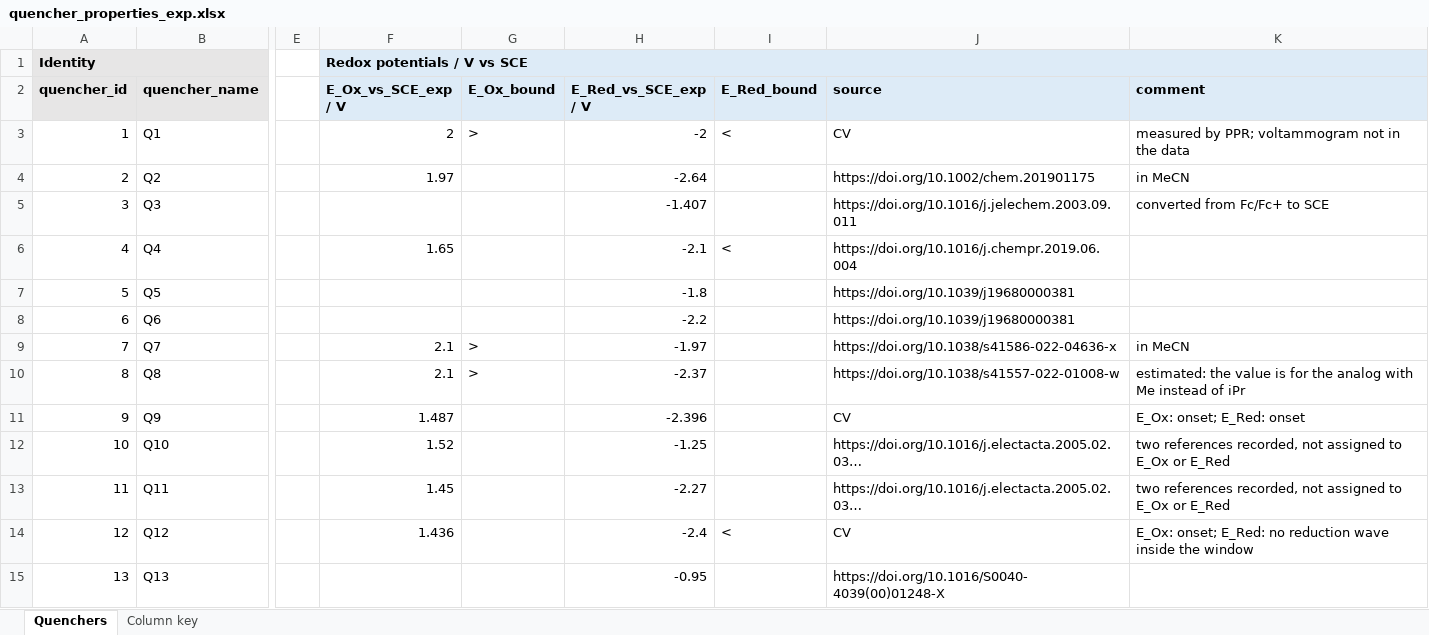
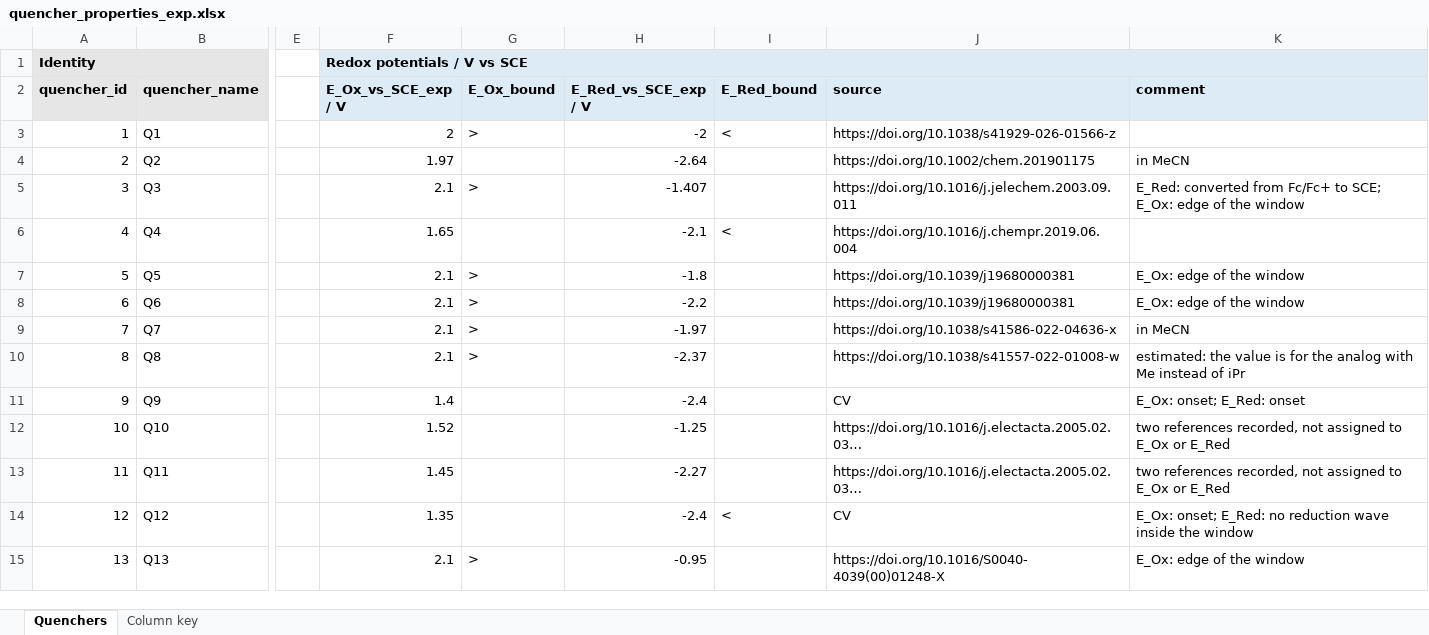
Before and after one commit to niklashoelter/MarcusEnTdecker, an Excel workbook: data/experimental_data_processed/quencher_properties_exp.xlsx, sheet Quenchers, drawn as a sheet; only a part is shown, gaps mark what is left out; long unchanged cells end in …; values as stored, in another font and other column widths than the file's, no borders; the diff covers the shown part only; the diff names each change by its address in the sheet, - before the commit and + after, or states it on an @@ line.

```diff
--- a/data/experimental_data_processed/quencher_properties_exp.xlsx (sheet Quenchers)
+++ b/data/experimental_data_processed/quencher_properties_exp.xlsx (sheet Quenchers)
-J3 (source): CV
+J3 (source): https://doi.org/10.1038/s41929-026-01566-z
-K3 (comment): measured by PPR; voltammogram not in the data
+K3 (comment): (empty)
-F5 (E_Ox_vs_SCE_exp / V): (empty)
+F5 (E_Ox_vs_SCE_exp / V): 2.1
-G5 (E_Ox_bound): (empty)
+G5 (E_Ox_bound): >
-K5 (comment): converted from Fc/Fc+ to SCE
+K5 (comment): E_Red: converted from Fc/Fc+ to SCE; E_Ox: edge of the window
-F7:F8 (E_Ox_vs_SCE_exp / V): (empty)
+F7:F8 (E_Ox_vs_SCE_exp / V): 2.1
-G7:G8 (E_Ox_bound): (empty)
+G7:G8 (E_Ox_bound): >
-K7:K8 (comment): (empty)
+K7:K8 (comment): E_Ox: edge of the window
-F11 (E_Ox_vs_SCE_exp / V): 1.487
+F11 (E_Ox_vs_SCE_exp / V): 1.4
-H11 (E_Red_vs_SCE_exp / V): -2.396
+H11 (E_Red_vs_SCE_exp / V): -2.4
-F14 (E_Ox_vs_SCE_exp / V): 1.436
+F14 (E_Ox_vs_SCE_exp / V): 1.35
-F15 (E_Ox_vs_SCE_exp / V): (empty)
+F15 (E_Ox_vs_SCE_exp / V): 2.1
-G15 (E_Ox_bound): (empty)
+G15 (E_Ox_bound): >
-K15 (comment): (empty)
+K15 (comment): E_Ox: edge of the window
```
Also changed, not shown: 43 edited cells elsewhere in this sheet, data/compound_identification.xlsx, data/exp_dataset_ent.xlsx, 3 other files.
